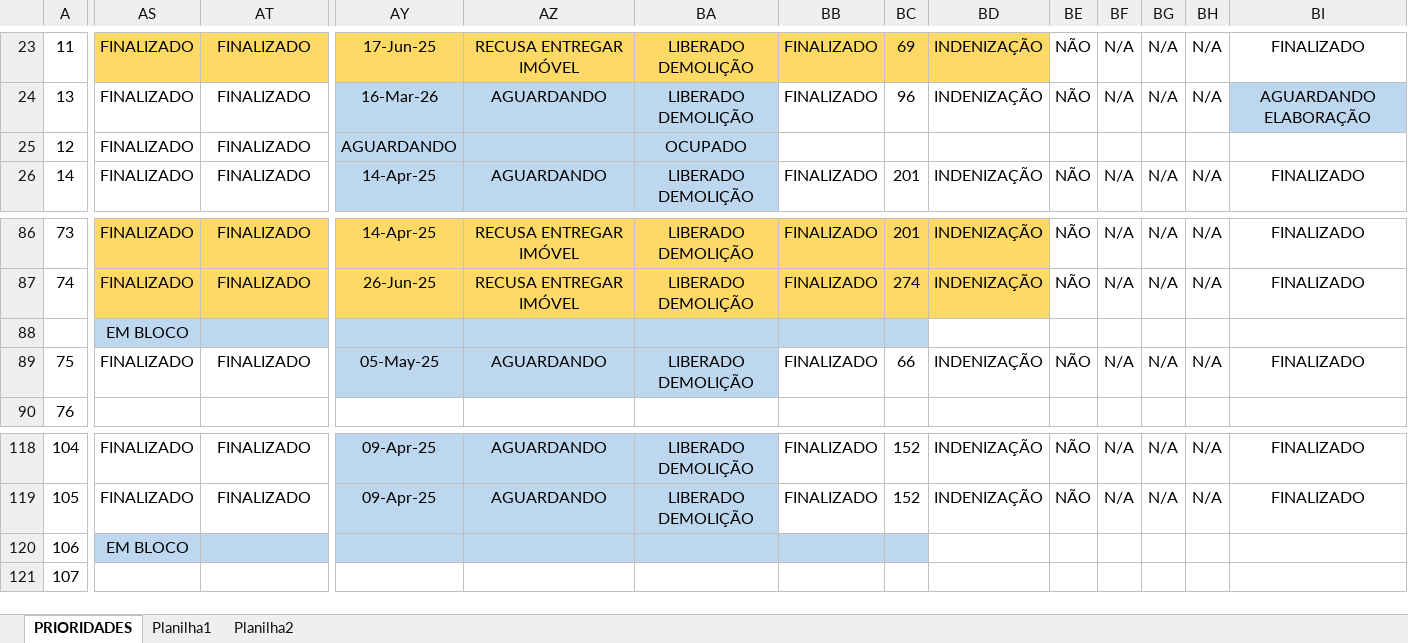
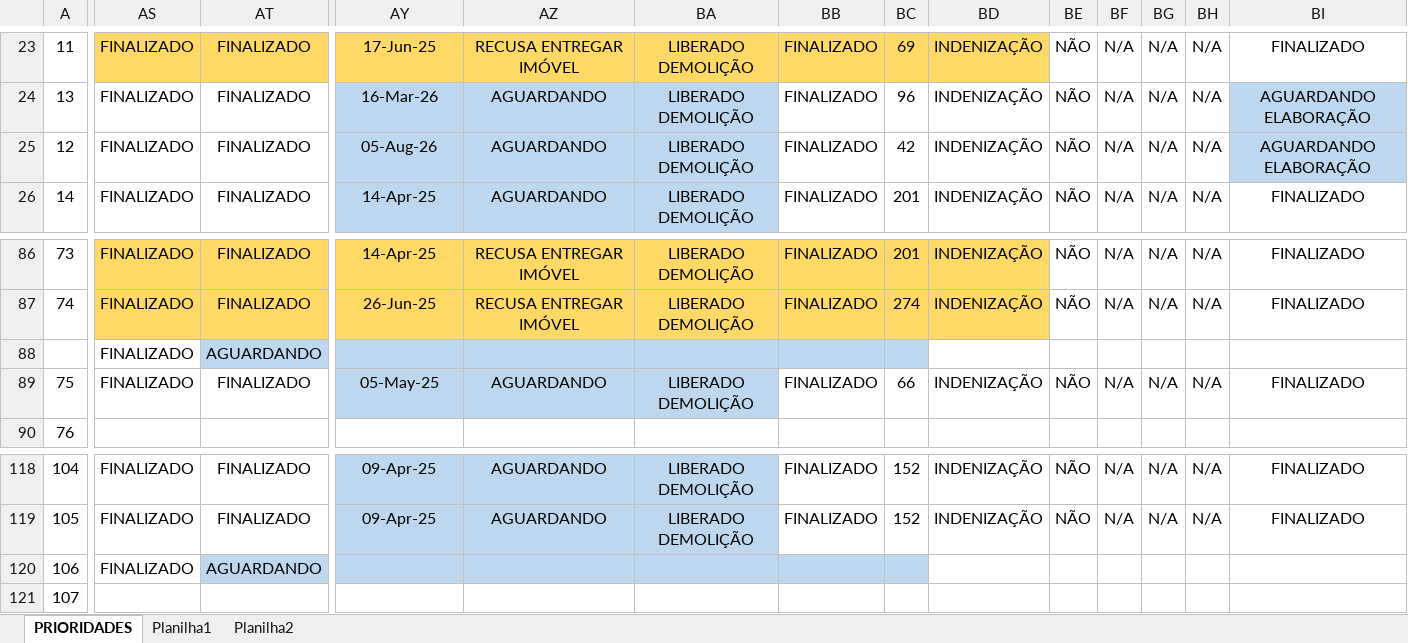
Before and after one commit to secretariahabitacao/painel-cts-habitacao, an Excel workbook: ind-córrego-da-mina.xlsx, sheet PRIORIDADES, drawn as a sheet; only a part is shown, gaps mark what is left out; values as stored, in another font and other column widths than the file's, no borders; conditional formats not drawn; the diff covers the shown part only; the diff names each change by its address in the sheet, - before the commit and + after, or states it on an @@ line.

Commit message:
Sync: ind-córrego-da-mina.xlsx - 19/08/2026 15:50

```diff
--- a/ind-córrego-da-mina.xlsx (sheet PRIORIDADES)
+++ b/ind-córrego-da-mina.xlsx (sheet PRIORIDADES)
-AY25: AGUARDANDO
+AY25: 05-Aug-26
-AZ25: (empty)
+AZ25: AGUARDANDO
-BA25: OCUPADO
+BA25: LIBERADO DEMOLIÇÃO
-BB25: (empty)
+BB25: FINALIZADO
-BC25: (empty)
+BC25: 42
-BD25: (empty)
+BD25: INDENIZAÇÃO
-BE25: (empty)
+BE25: NÃO
-BF25: (empty)
+BF25: N/A
-BG25: (empty)
+BG25: N/A
-BH25: (empty)
+BH25: N/A
-BI25: (empty)
+BI25: AGUARDANDO ELABORAÇÃO
-BI25 fill: none
+BI25 fill: #BDD7EE
-AS88: EM BLOCO
+AS88: FINALIZADO
-AS88 fill: #BDD7EE
+AS88 fill: none
-AT88: (empty)
+AT88: AGUARDANDO
-AS120: EM BLOCO
+AS120: FINALIZADO
-AS120 fill: #BDD7EE
+AS120 fill: none
-AT120: (empty)
+AT120: AGUARDANDO
```
Also changed, not shown: cell formats elsewhere in this sheet, sheet Planilha1.
